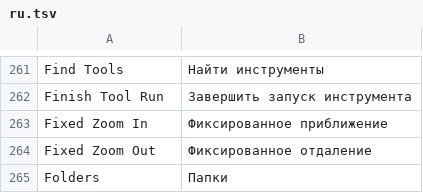
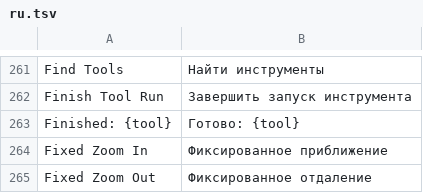
Before and after one commit to opengeos/RustGIS, a TSV file: crates/ui-egui/src/i18n/ru.tsv, drawn as a sheet; only a part is shown, gaps mark what is left out; the shorter side is filled out with more unchanged rows.

Commit message:
Address review feedback
- Asynchronous runs (started, and finished but not applied) are cleared
  when the project is replaced, so a run of a closed project can't land
  in the new one, and each list keeps at most 8.
- A tool's results hide only the exact paths of its outputs (not any
  string ending in the same file name).
- A finished browser run shows its result under its own tool's form;
  with another tool open, a notification says how it went.
- Document the CDN trust decision (code comment, user guide), and that
  only the desktop and CLI wait while a tool runs.

```diff
--- a/crates/ui-egui/src/i18n/ru.tsv
+++ b/crates/ui-egui/src/i18n/ru.tsv
@@ -262,2 +262,3 @@ Find Tools	Найти инструменты
 Finish Tool Run	Завершить запуск инструмента
+Finished: {tool}	Готово: {tool}
 Fixed Zoom In	Фиксированное приближение
```
Also changed, not shown: crates/ui-egui/src/i18n/az.tsv, crates/ui-egui/src/i18n/it.tsv, 19 other files.
